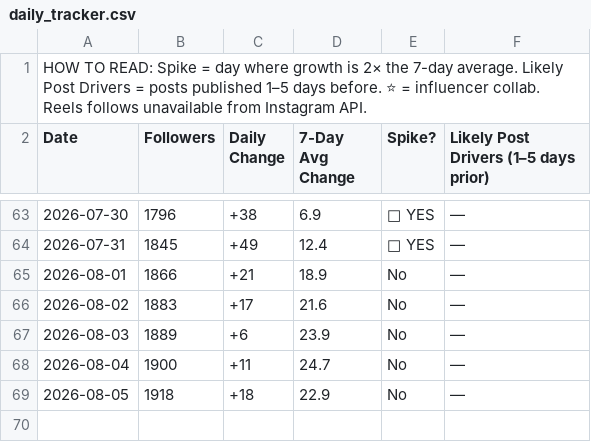
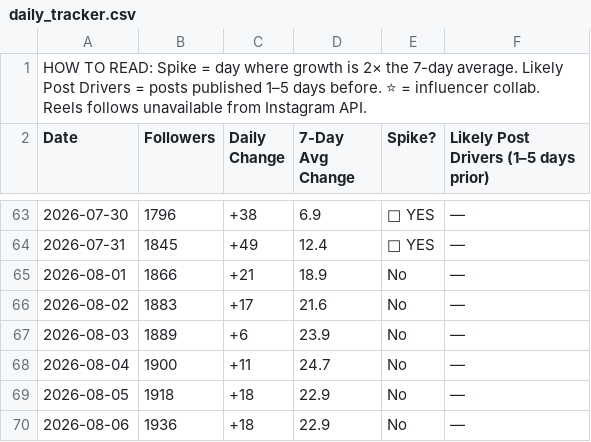
Before and after one commit to midorishimotsu/instagram-tracker, a CSV file: exports/daily_tracker.csv, drawn as a sheet; only a part is shown, gaps mark what is left out; the diff names each change by its address in the sheet, - before the commit and + after, or states it on an @@ line.

```diff
--- a/exports/daily_tracker.csv
+++ b/exports/daily_tracker.csv
+row 70: 2026-08-06 | 1936 | +18 | 22.9 | No | —
```
Also changed, not shown: 3 other files.
